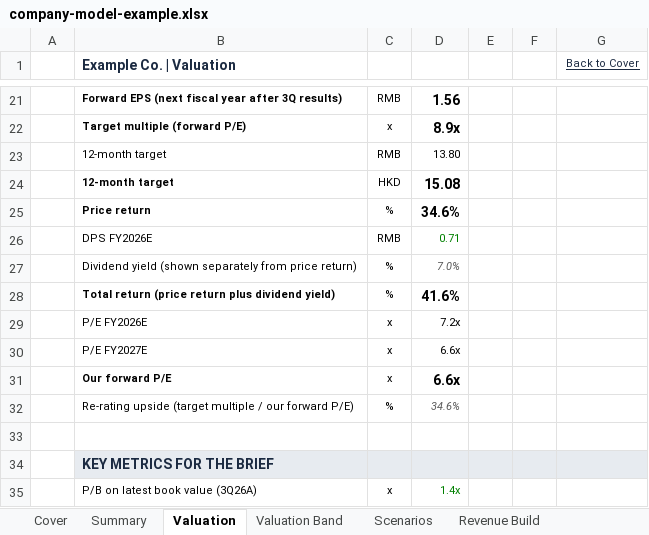
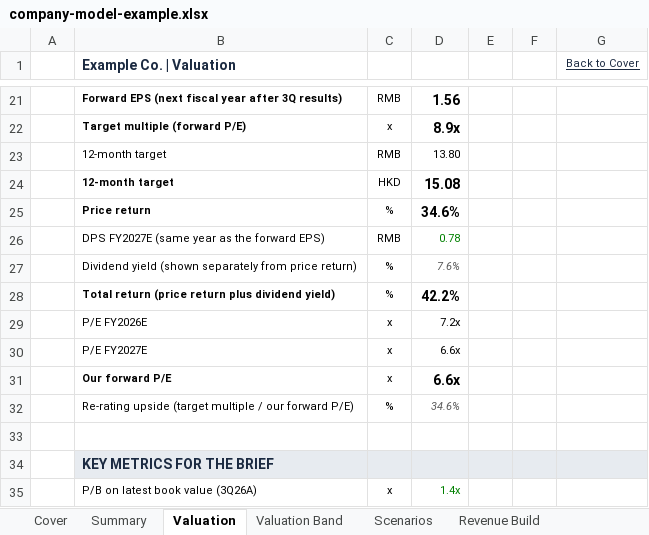
Before and after one commit to Alan-Cao-ShengJin/fundamental-research-analysis, an Excel workbook: skills/company-model/assets/company-model-example.xlsx, sheet Valuation, drawn as a sheet; only a part is shown, gaps mark what is left out; values as stored, in another font and other column widths than the file's, no borders; conditional formats not drawn; removed rows and columns are numbered as before the commit, all else as after; the diff names each change by its address in the sheet, - before the commit and + after, or states it on an @@ line.

Commit message:
Refine market exposure, peer valuation and forward dividend assumptions

```diff
--- a/skills/company-model/assets/company-model-example.xlsx (sheet Valuation)
+++ b/skills/company-model/assets/company-model-example.xlsx (sheet Valuation)
-row 26:  | DPS FY2026E | RMB | 0.71
+row 26:  | DPS FY2027E (same year as the forward EPS) | RMB | 0.78
-D27: 7.0%
+D27: 7.6%
-D28: 41.6%
+D28: 42.2%
```
Also changed, not shown: sheet Summary, charts or pictures, 19 other files.
